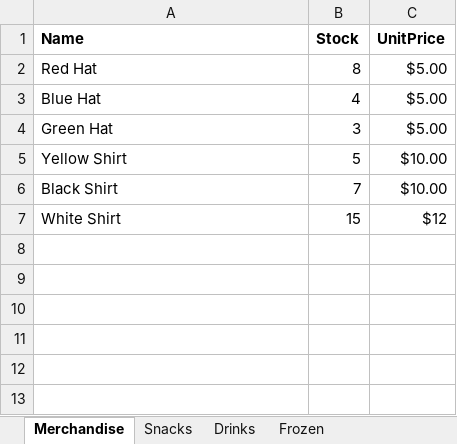
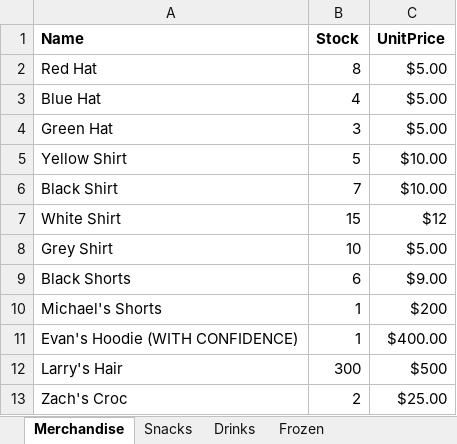
Before and after one commit to nathanmdaniel/SCBC_SnackShackServer, an Excel workbook: SampleInventory.xlsx, sheet Merchandise, drawn as a sheet; values as stored, in another font and other column widths than the file's, no borders; the diff names each change by its address in the sheet, - before the commit and + after, or states it on an @@ line.

Commit message:
edited sample inventory

```diff
--- a/SampleInventory.xlsx (sheet Merchandise)
+++ b/SampleInventory.xlsx (sheet Merchandise)
+row 8: Grey Shirt | 10 | $5.00
+row 9: Black Shorts | 6 | $9.00
+row 10: Michael's Shorts | 1 | $200
+row 11: Evan's Hoodie (WITH CONFIDENCE) | 1 | $400.00
+row 12: Larry's Hair | 300 | $500
+row 13: Zach's Croc | 2 | $25.00
```
Also changed, not shown: sheet Drinks, sheet Frozen, sheet Snacks, 1 other file.
